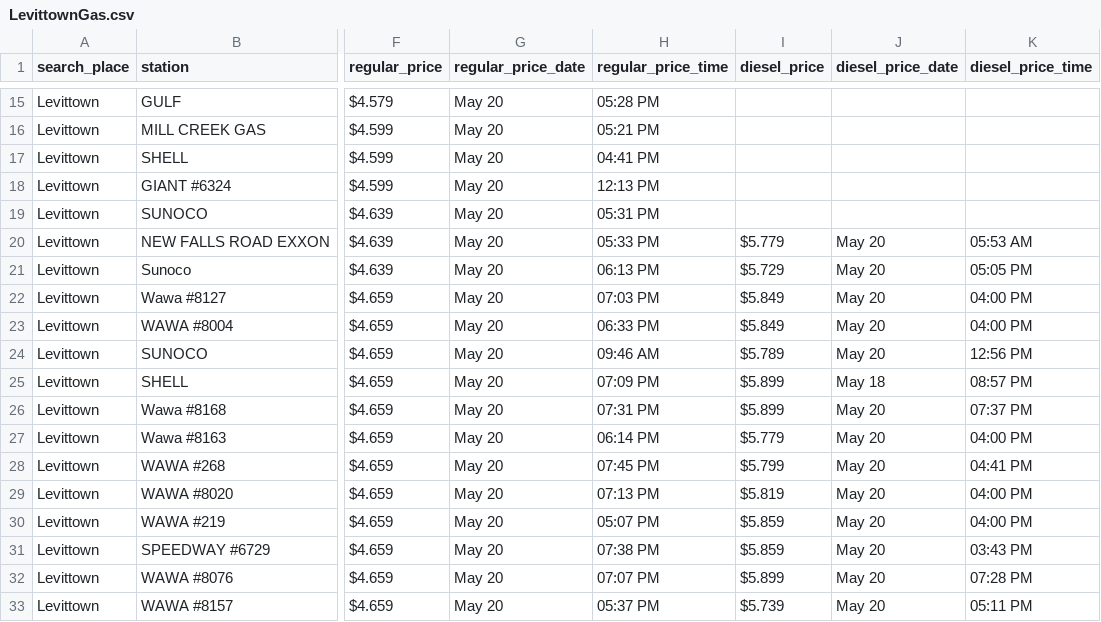
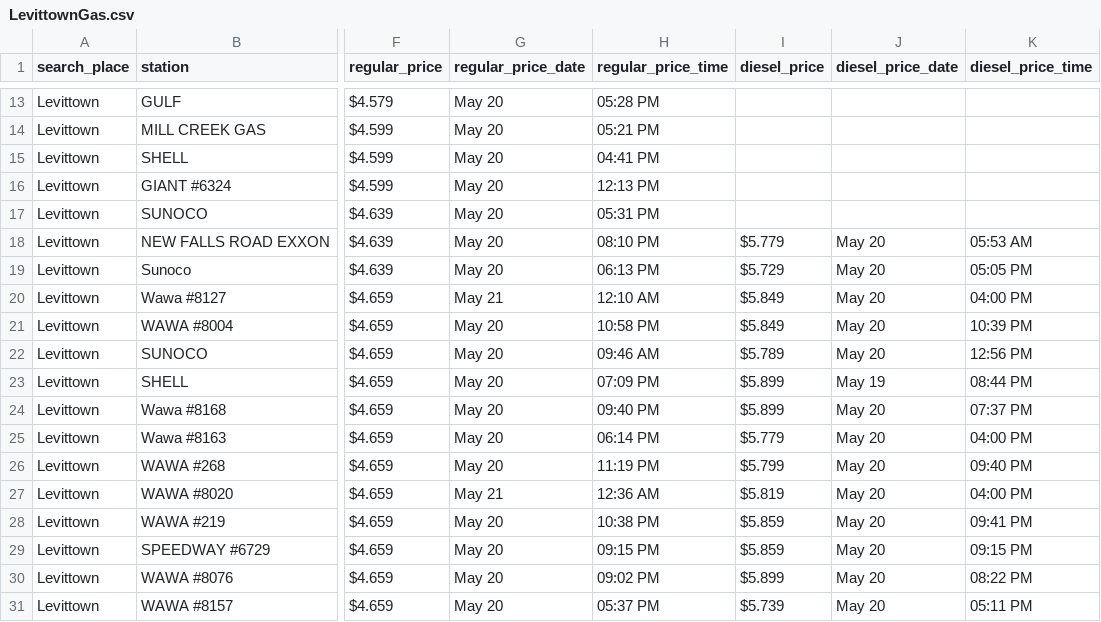
Before and after one commit to CUlleryUSATRepos/BucksGasRepo, a CSV file: BucksGasPrices/LevittownGas.csv, drawn as a sheet; only a part is shown, gaps mark what is left out; addresses are those after the commit; the diff covers the shown part only; the diff names each change by its address in the sheet, - before the commit and + after, or states it on an @@ line.

```diff
--- a/BucksGasPrices/LevittownGas.csv
+++ b/BucksGasPrices/LevittownGas.csv
-H18 (regular_price_time): 05:33 PM
+H18 (regular_price_time): 08:10 PM
-G20 (regular_price_date): May 20
+G20 (regular_price_date): May 21
-H20 (regular_price_time): 07:03 PM
+H20 (regular_price_time): 12:10 AM
-H21 (regular_price_time): 06:33 PM
+H21 (regular_price_time): 10:58 PM
-K21 (diesel_price_time): 04:00 PM
+K21 (diesel_price_time): 10:39 PM
-J23 (diesel_price_date): May 18
+J23 (diesel_price_date): May 19
-K23 (diesel_price_time): 08:57 PM
+K23 (diesel_price_time): 08:44 PM
-H24 (regular_price_time): 07:31 PM
+H24 (regular_price_time): 09:40 PM
-H26 (regular_price_time): 07:45 PM
+H26 (regular_price_time): 11:19 PM
-K26 (diesel_price_time): 04:41 PM
+K26 (diesel_price_time): 09:40 PM
-G27 (regular_price_date): May 20
+G27 (regular_price_date): May 21
-H27 (regular_price_time): 07:13 PM
+H27 (regular_price_time): 12:36 AM
-H28 (regular_price_time): 05:07 PM
+H28 (regular_price_time): 10:38 PM
-K28 (diesel_price_time): 04:00 PM
+K28 (diesel_price_time): 09:41 PM
-H29 (regular_price_time): 07:38 PM
+H29 (regular_price_time): 09:15 PM
-K29 (diesel_price_time): 03:43 PM
+K29 (diesel_price_time): 09:15 PM
-H30 (regular_price_time): 07:07 PM
+H30 (regular_price_time): 09:02 PM
-K30 (diesel_price_time): 07:28 PM
+K30 (diesel_price_time): 08:22 PM
```
Also changed, not shown: 2 removed rows and 13 edited cells elsewhere in this file, BucksGasPrices/ChalfontGas.csv, BucksGasPrices/FairlessHillsGas.csv, 48 other files.
